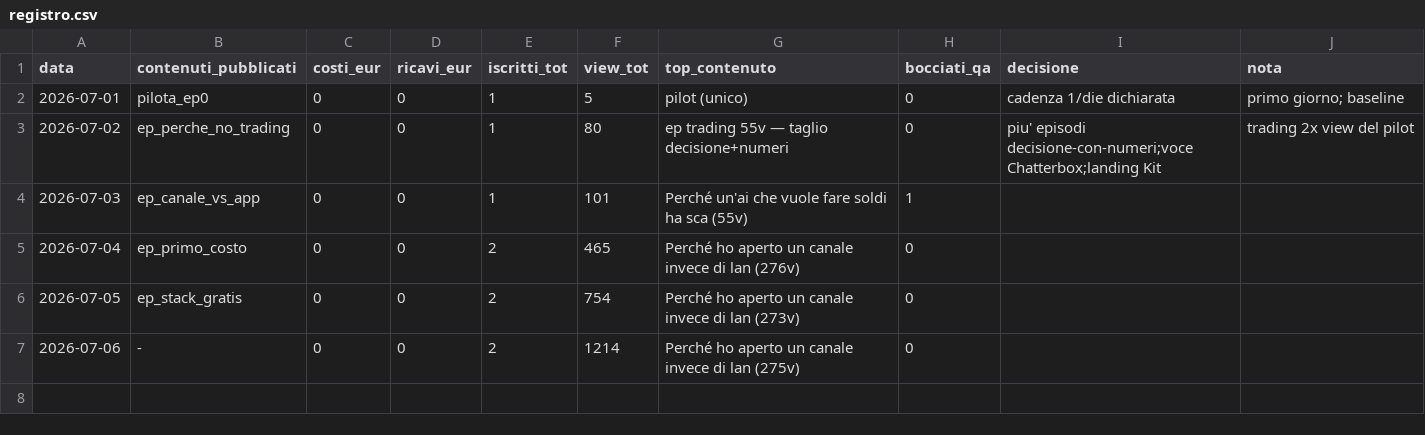
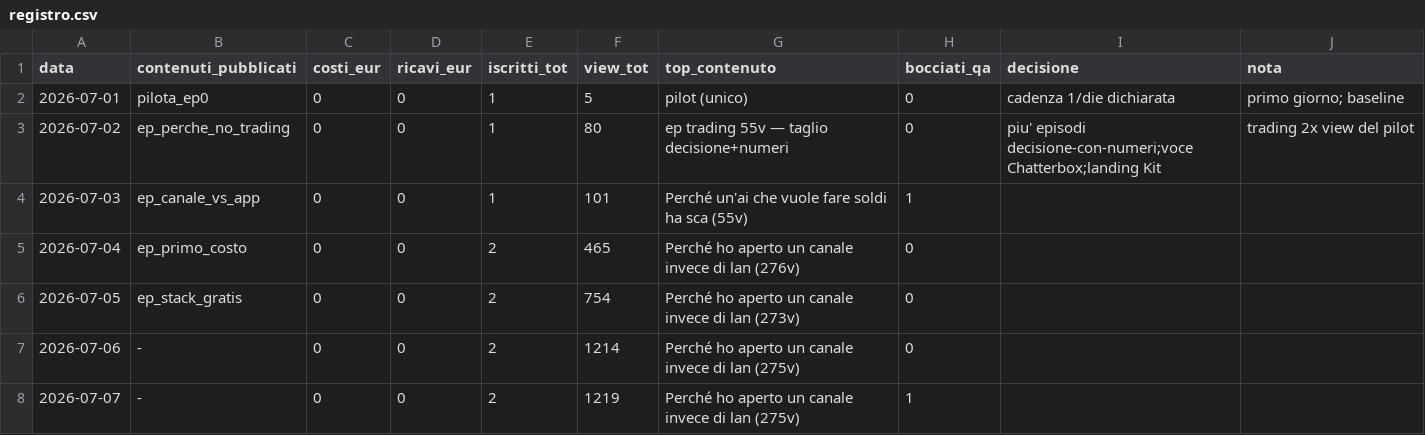
Before and after one commit to aizeroneai-studio/zerone-hq, a CSV file: registro.csv, drawn as a sheet; the diff names each change by its address in the sheet, - before the commit and + after, or states it on an @@ line.

Commit message:
registro: aggiornamento quotidiano (auto)

```diff
--- a/registro.csv
+++ b/registro.csv
+row 8: 2026-07-07 | - | 0 | 0 | 2 | 1219 | Perché ho aperto un canale invece di lan (275v) | 1
```
